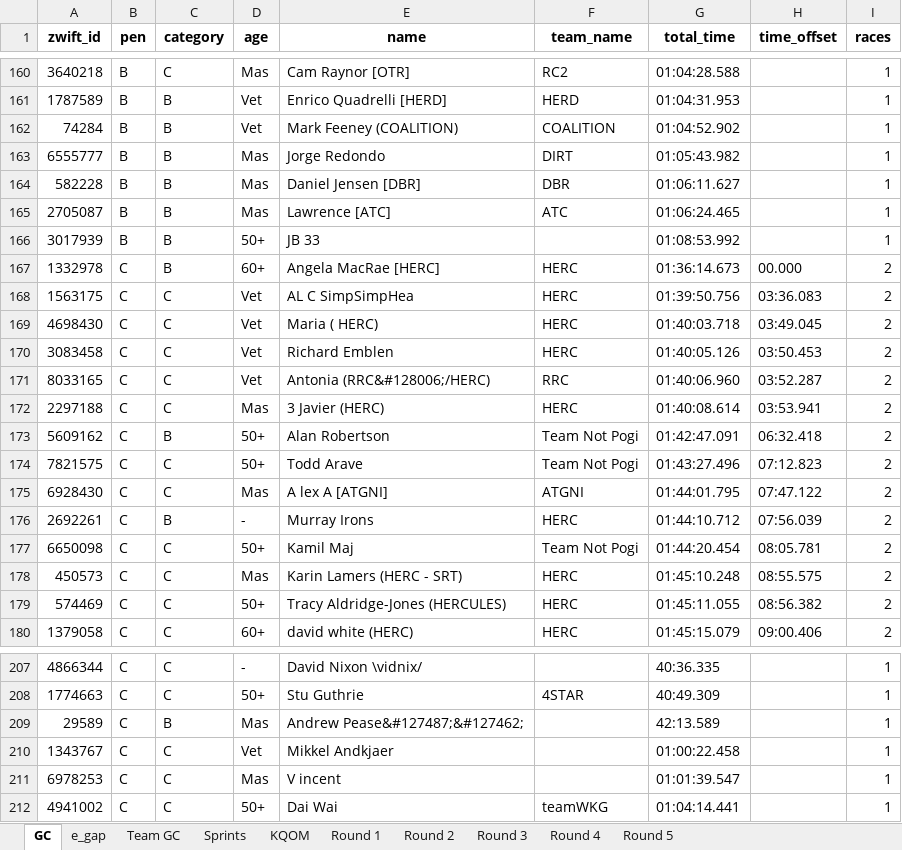
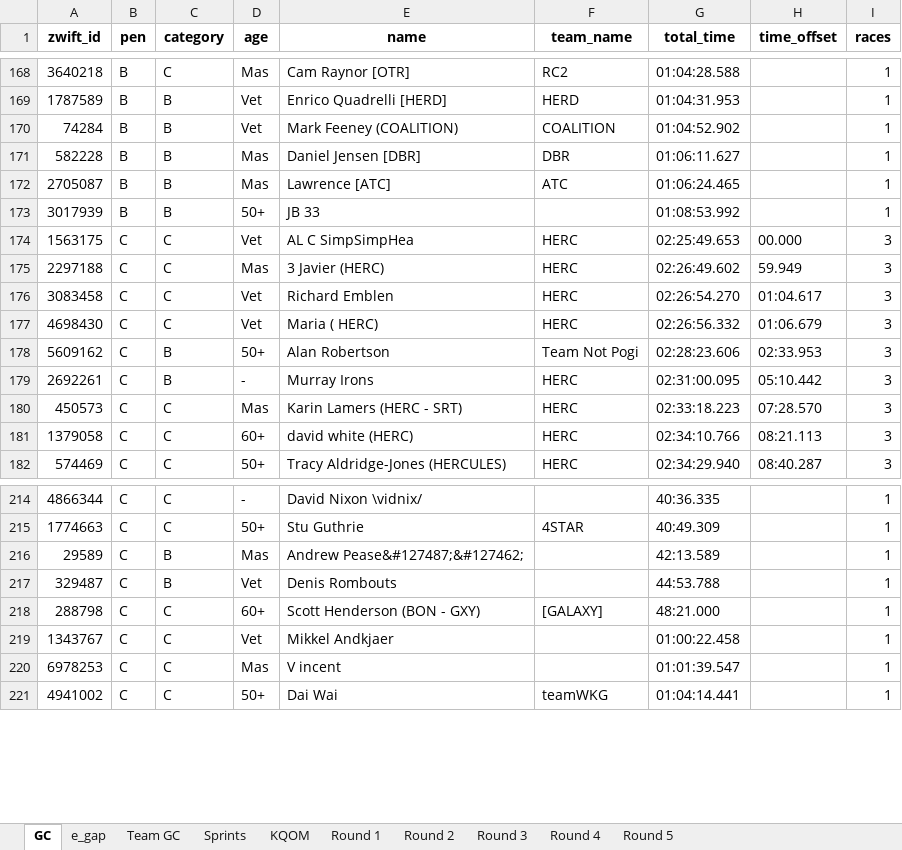
Before and after one commit to gleesonm1/TNP_results, an Excel workbook: LaRoja/LaRoja.xlsx, sheet GC, drawn as a sheet; only a part is shown, gaps mark what is left out; values as stored, in another font and other column widths than the file's, no borders; removed rows and columns are numbered as before the commit, all else as after; the diff covers the shown part only; the diff names each change by its address in the sheet, - before the commit and + after, or states it on an @@ line.

```diff
--- a/LaRoja/LaRoja.xlsx (sheet GC)
+++ b/LaRoja/LaRoja.xlsx (sheet GC)
-row 163: 6555777 | B | B | Mas | Jorge Redondo | DIRT | 01:05:43.982 |  | 1
-row 167: 1332978 | C | B | 60+ | Angela MacRae [HERC] | HERC | 01:36:14.673 | 00.000 | 2
-G174 (total_time): 01:39:50.756
+G174 (total_time): 02:25:49.653
-H174 (time_offset): 03:36.083
+H174 (time_offset): 00.000
-I174 (races): 2
+I174 (races): 3
-row 169: 4698430 | C | C | Vet | Maria ( HERC) | HERC | 01:40:03.718 | 03:49.045 | 2
+row 175: 2297188 | C | C | Mas | 3 Javier (HERC) | HERC | 02:26:49.602 | 59.949 | 3
-G176 (total_time): 01:40:05.126
+G176 (total_time): 02:26:54.270
-H176 (time_offset): 03:50.453
+H176 (time_offset): 01:04.617
-I176 (races): 2
+I176 (races): 3
-row 171: 8033165 | C | C | Vet | Antonia (RRC&#128006;/HERC) | RRC | 01:40:06.960 | 03:52.287 | 2
-row 172: 2297188 | C | C | Mas | 3 Javier (HERC) | HERC | 01:40:08.614 | 03:53.941 | 2
+row 177: 4698430 | C | C | Vet | Maria ( HERC) | HERC | 02:26:56.332 | 01:06.679 | 3
-G178 (total_time): 01:42:47.091
+G178 (total_time): 02:28:23.606
-H178 (time_offset): 06:32.418
+H178 (time_offset): 02:33.953
-I178 (races): 2
+I178 (races): 3
-row 174: 7821575 | C | C | 50+ | Todd Arave | Team Not Pogi | 01:43:27.496 | 07:12.823 | 2
-row 175: 6928430 | C | C | Mas | A lex A [ATGNI] | ATGNI | 01:44:01.795 | 07:47.122 | 2
-G179 (total_time): 01:44:10.712
+G179 (total_time): 02:31:00.095
-H179 (time_offset): 07:56.039
+H179 (time_offset): 05:10.442
-I179 (races): 2
+I179 (races): 3
-row 177: 6650098 | C | C | 50+ | Kamil Maj | Team Not Pogi | 01:44:20.454 | 08:05.781 | 2
-G180 (total_time): 01:45:10.248
+G180 (total_time): 02:33:18.223
-H180 (time_offset): 08:55.575
+H180 (time_offset): 07:28.570
-I180 (races): 2
+I180 (races): 3
+row 181: 1379058 | C | C | 60+ | david white (HERC) | HERC | 02:34:10.766 | 08:21.113 | 3
-G182 (total_time): 01:45:11.055
+G182 (total_time): 02:34:29.940
-H182 (time_offset): 08:56.382
+H182 (time_offset): 08:40.287
-I182 (races): 2
+I182 (races): 3
-row 180: 1379058 | C | C | 60+ | david white (HERC) | HERC | 01:45:15.079 | 09:00.406 | 2
+row 217: 329487 | C | B | Vet | Denis Rombouts |  | 44:53.788 |  | 1
+row 218: 288798 | C | C | 60+ | Scott Henderson (BON - GXY) | [GALAXY] | 48:21.000 |  | 1
```
Also changed, not shown: 37 added rows, 23 removed rows and 38 edited cells elsewhere in this sheet, sheet Sprints, sheet e_gap, sheet Round 3, sheet KQOM, sheet Team GC, sheet Round 1, 1 more sheet, 2 other files.
